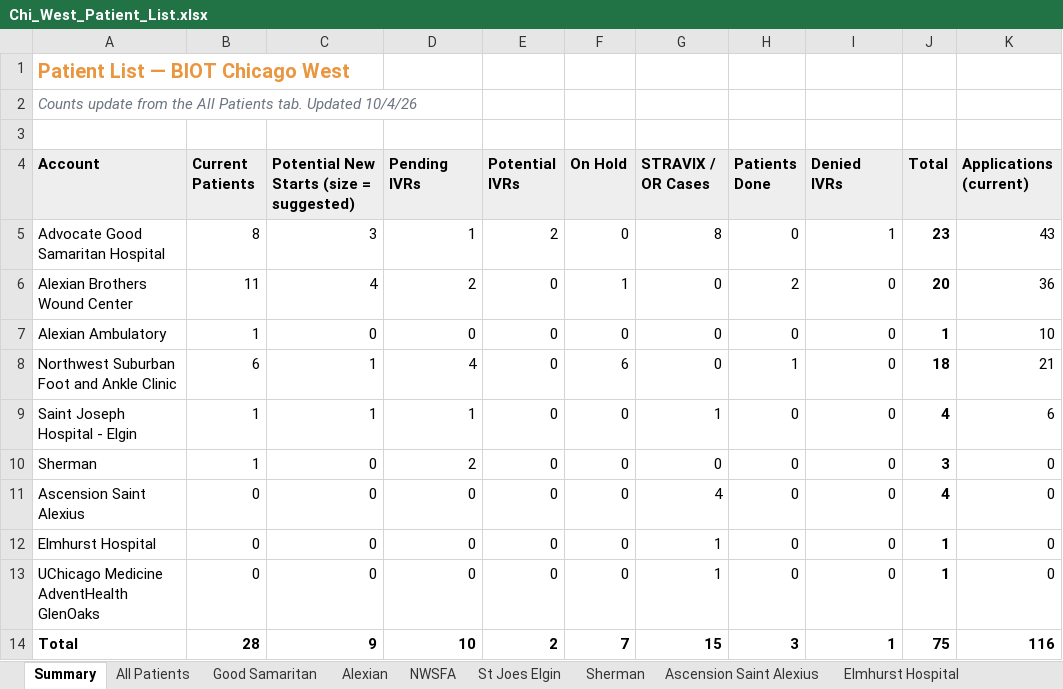
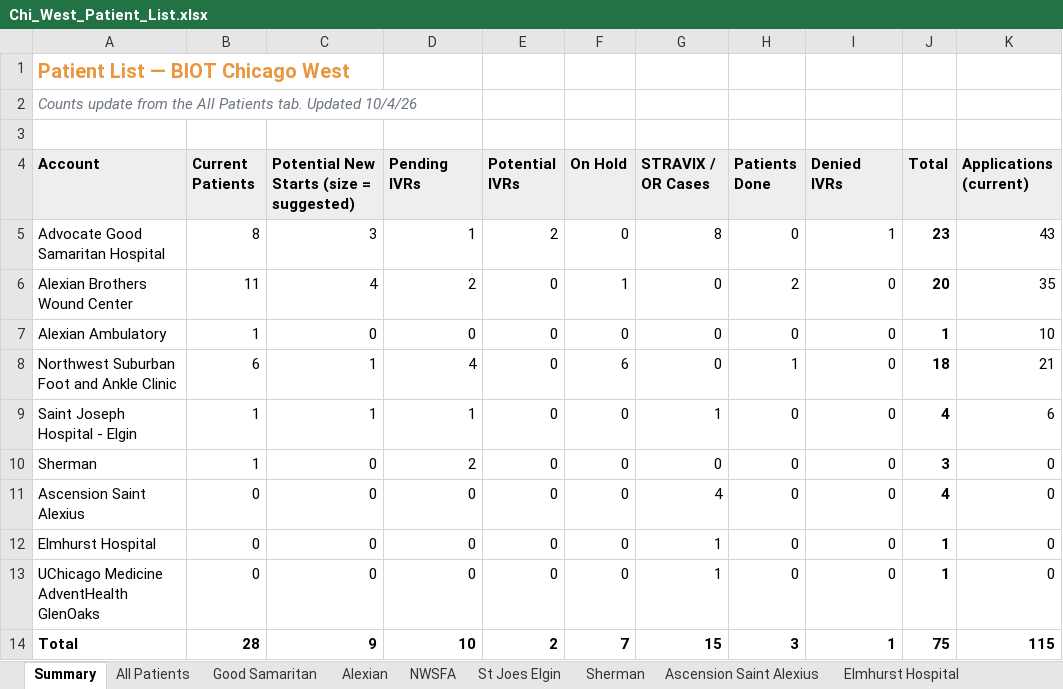
Before and after one commit to ajpeterson113/Graft-Tracker, an Excel workbook: Chi_West_Patient_List.xlsx, sheet Summary, drawn as a sheet; values as stored, in another font and other column widths than the file's, no borders; the diff names each change by its address in the sheet, - before the commit and + after, or states it on an @@ line.

```diff
--- a/Chi_West_Patient_List.xlsx (sheet Summary)
+++ b/Chi_West_Patient_List.xlsx (sheet Summary)
-K6 (Applications (current)): 36
+K6 (Applications (current)): 35
-K14 (Applications (current)): 116
+K14 (Applications (current)): 115
```
Also changed, not shown: sheet Follow-ups, sheet Alexian, sheet All Patients.
